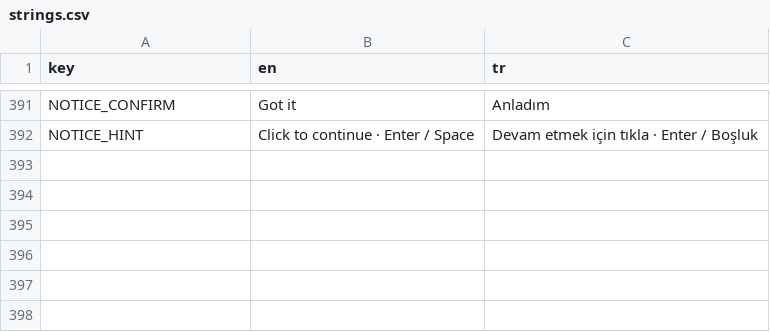
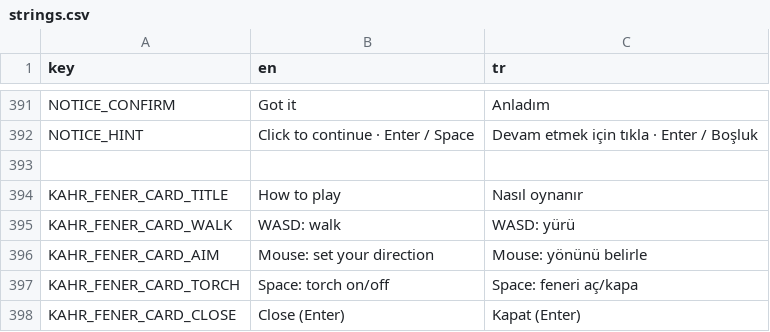
Before and after one commit to memoksin/3play, a CSV file: locale/strings.csv, drawn as a sheet; only a part is shown, gaps mark what is left out; the diff names each change by its address in the sheet, - before the commit and + after, or states it on an @@ line.

Commit message:
feat(fener): controls card at the start (WASD walk, mouse aim, Space torch), closed with its X or Enter; the run waits until then

```diff
--- a/locale/strings.csv
+++ b/locale/strings.csv
+row 393: (empty)
+row 394: KAHR_FENER_CARD_TITLE | How to play | Nasıl oynanır
+row 395: KAHR_FENER_CARD_WALK | WASD: walk | WASD: yürü
+row 396: KAHR_FENER_CARD_AIM | Mouse: set your direction | Mouse: yönünü belirle
+row 397: KAHR_FENER_CARD_TORCH | Space: torch on/off | Space: feneri aç/kapa
+row 398: KAHR_FENER_CARD_CLOSE | Close (Enter) | Kapat (Enter)
```
Also changed, not shown: 1 other file.
